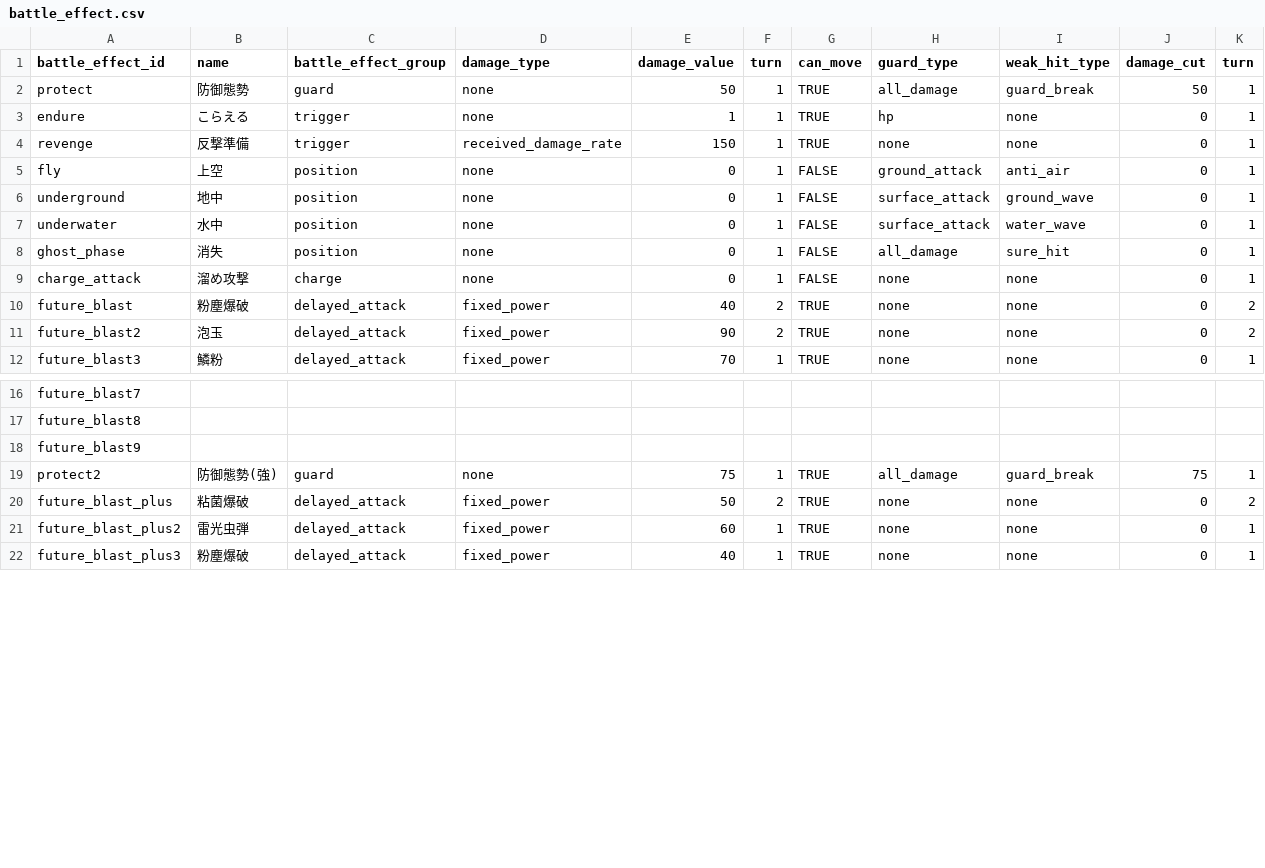
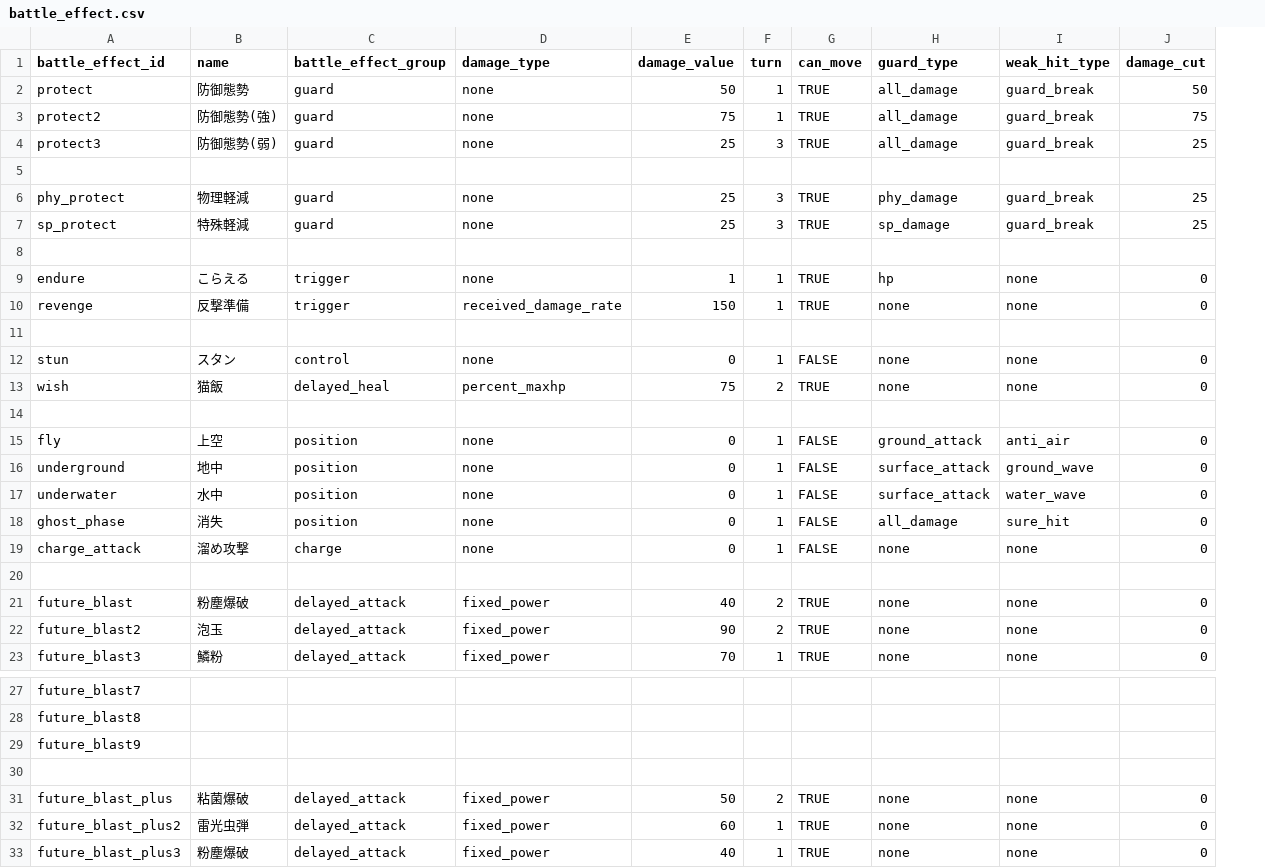
Before and after one commit to b16e17f18/MHB, a CSV file: data/battle_effect.csv, drawn as a sheet; only a part is shown, gaps mark what is left out; removed rows and columns are numbered as before the commit, all else as after; the diff names each change by its address in the sheet, - before the commit and + after, or states it on an @@ line.

```diff
--- a/data/battle_effect.csv
+++ b/data/battle_effect.csv
-column K (turn), rows 2-12: 1 | 1 | 1 | 1 | 1 | 1 | 1 | 1 | 2 | 2 | 1; rows 19-22: 1 | 2 | 1 | 1
+row 3: protect2 | 防御態勢(強) | guard | none | 75 | 1 | TRUE | all_damage | guard_break | 75
+row 4: protect3 | 防御態勢(弱) | guard | none | 25 | 3 | TRUE | all_damage | guard_break | 25
+row 5: (empty)
+row 6: phy_protect | 物理軽減 | guard | none | 25 | 3 | TRUE | phy_damage | guard_break | 25
+row 7: sp_protect | 特殊軽減 | guard | none | 25 | 3 | TRUE | sp_damage | guard_break | 25
+row 8: (empty)
+row 11: (empty)
+row 12: stun | スタン | control | none | 0 | 1 | FALSE | none | none | 0
+row 13: wish | 猫飯 | delayed_heal | percent_maxhp | 75 | 2 | TRUE | none | none | 0
+row 14: (empty)
+row 20: (empty)
-row 30: protect2 | 防御態勢(強) | guard | none | 75 | 1 | TRUE | all_damage | guard_break | 75 | 1
+row 30: (empty)
```
Also changed, not shown: data/character.csv, 8 other files.
